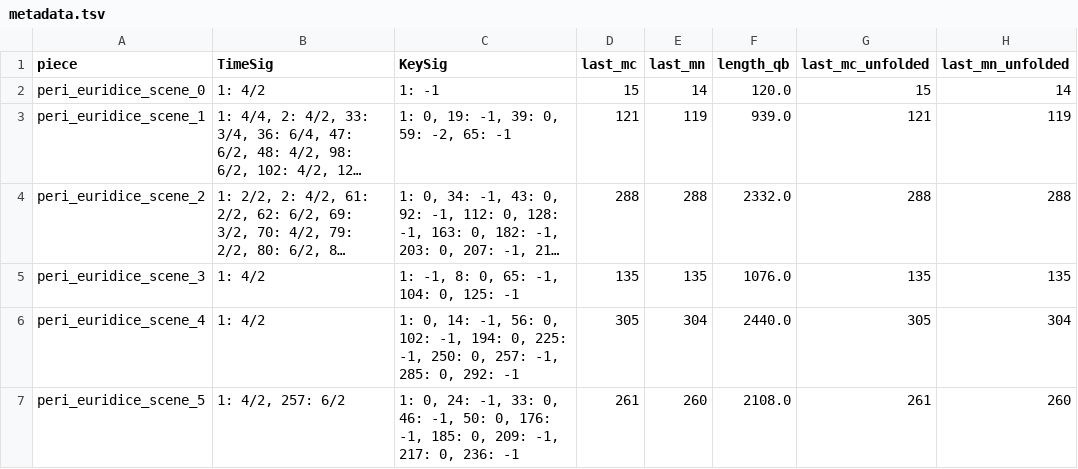
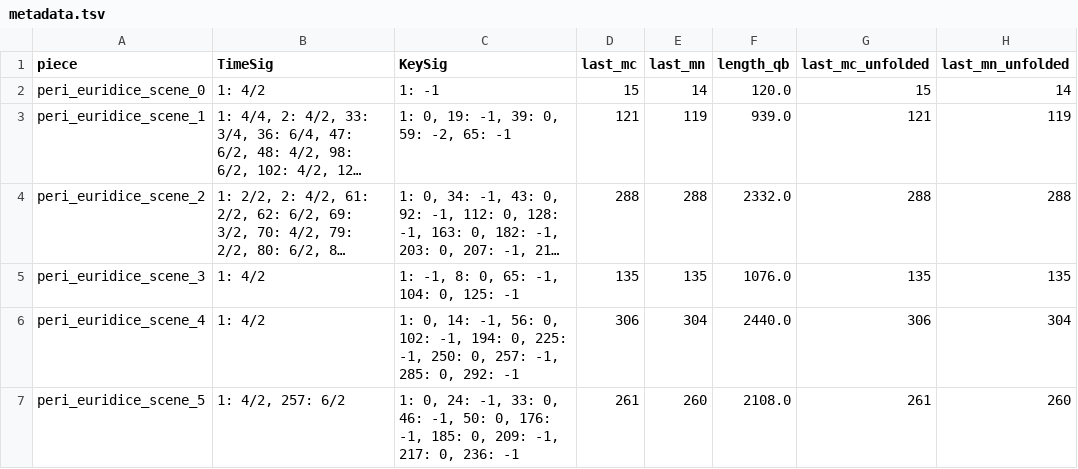
Before and after one commit to DCMLab/peri_euridice, a TSV file: metadata.tsv, drawn as a sheet; only a part is shown; long unchanged cells end in …; the diff names each change by its address in the sheet, - before the commit and + after, or states it on an @@ line.

```diff
--- a/metadata.tsv
+++ b/metadata.tsv
-D6 (last_mc): 305
+D6 (last_mc): 306
-G6 (last_mc_unfolded): 305
+G6 (last_mc_unfolded): 306
```
Also changed, not shown: chords/peri_euridice_scene_4.chords.tsv, harmonies/peri_euridice_scene_4.harmonies.tsv, 10 other files.
